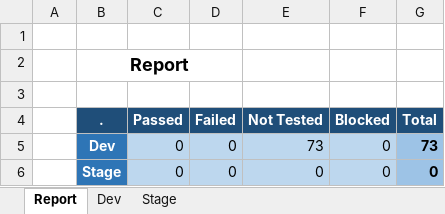
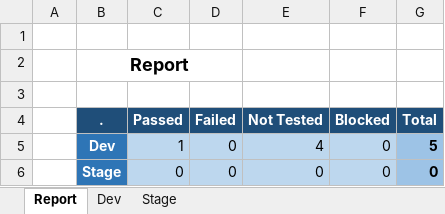
Before and after one commit to codeddiction/Test-Automation-My-Store, an Excel workbook: Reports/Excel-report.xlsx, sheet Report, drawn as a sheet; values as stored, in another font and other column widths than the file's, no borders; charts and pictures not drawn; the diff names each change by its address in the sheet, - before the commit and + after, or states it on an @@ line.

```diff
--- a/Reports/Excel-report.xlsx (sheet Report)
+++ b/Reports/Excel-report.xlsx (sheet Report)
-C5 (Passed): 0
+C5 (Passed): 1
-E5 (Not Tested): 73
+E5 (Not Tested): 4
-G5 (Total): 73
+G5 (Total): 5
```
Also changed, not shown: sheet Dev, charts or pictures, 4 other files.
